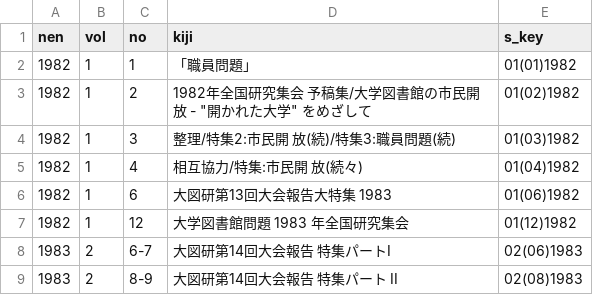
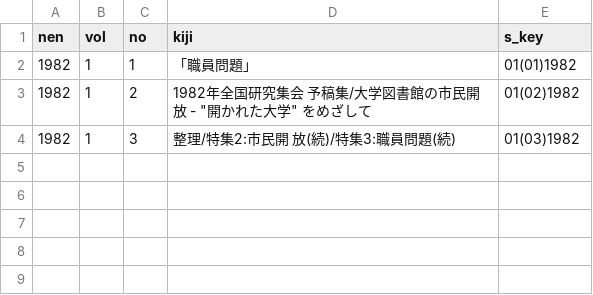
Before and after one commit to Matsunotakanori/kyodo_shiryo.github.io, a TSV file: _data/dtk.tsv, drawn as a sheet; the diff names each change by its address in the sheet, - before the commit and + after, or states it on an @@ line.

Commit message:
Add files via upload

```diff
--- a/_data/dtk.tsv
+++ b/_data/dtk.tsv
-row 5: 1982 | 1 | 4 | 相互協力/特集:市民開 放(続々) | 01(04)1982
-row 6: 1982 | 1 | 6 | 大図研第13回大会報告大特集 1983 | 01(06)1982
-row 7: 1982 | 1 | 12 | 大学図書館問題 1983 年全国研究集会 | 01(12)1982
-row 8: 1983 | 2 | 6-7 | 大図研第14回大会報告 特集パートI | 02(06)1983
-row 9: 1983 | 2 | 8-9 | 大図研第14回大会報告 特集パート II | 02(08)1983
```
